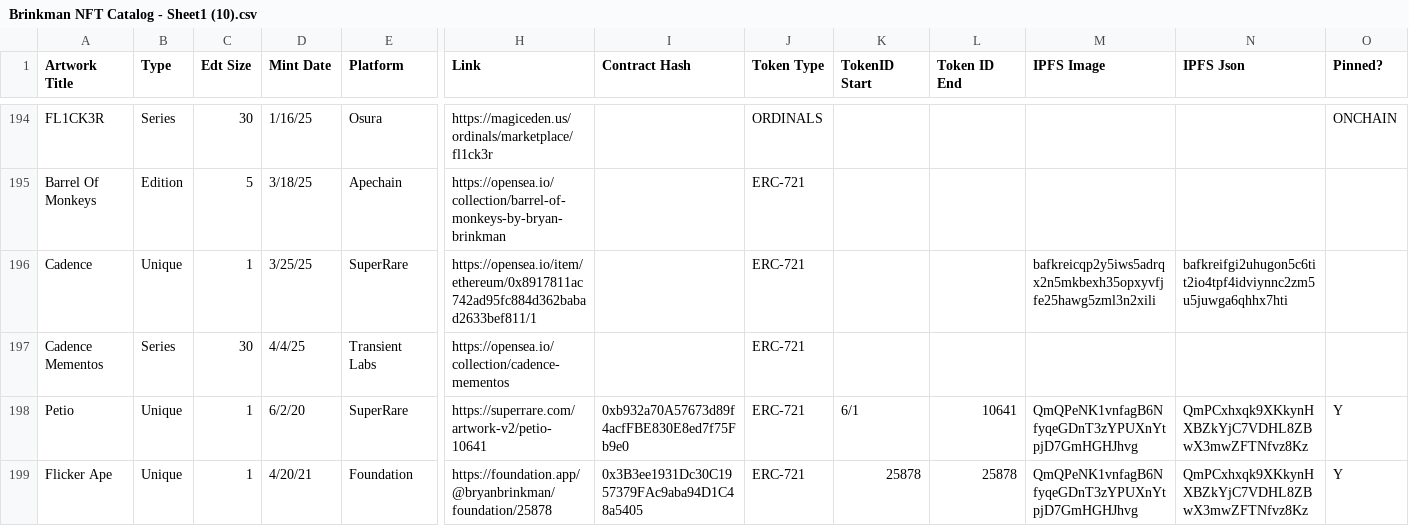
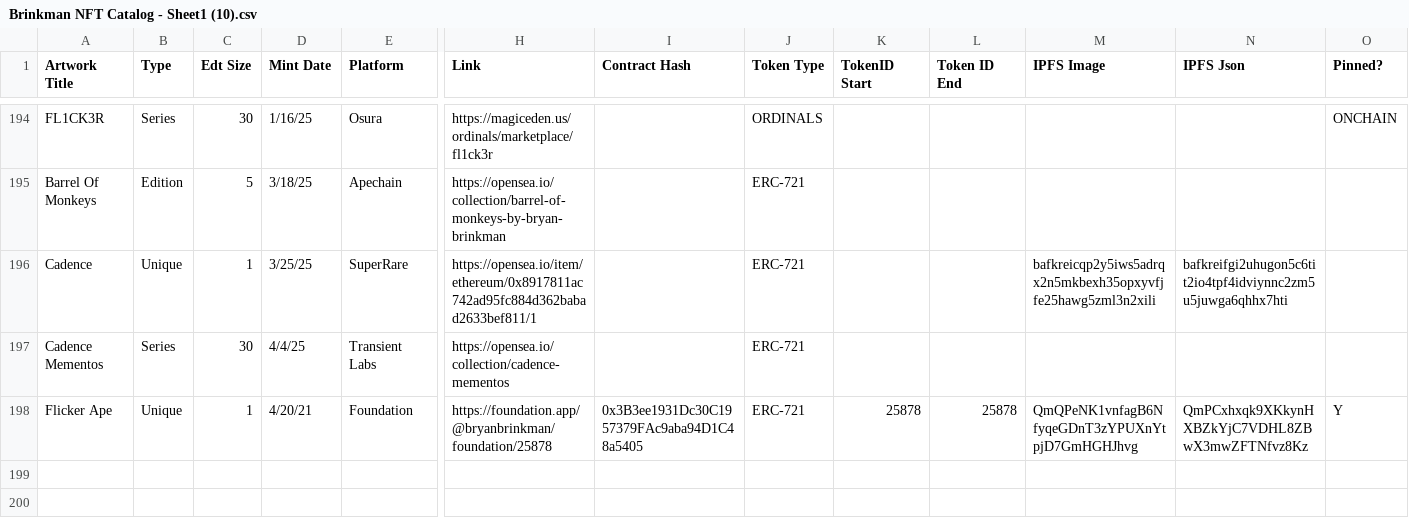
Before and after one commit to bryanbrinkman/brinkman-nft-catalog, a CSV file: Brinkman NFT Catalog - Sheet1 (10).csv, drawn as a sheet; only a part is shown, gaps mark what is left out; rows hold the shown columns only; the diff names each change by its address in the sheet, - before the commit and + after, or states it on an @@ line.

Commit message:
Updates

```diff
--- a/Brinkman NFT Catalog - Sheet1 (10).csv
+++ b/Brinkman NFT Catalog - Sheet1 (10).csv
-row 198: Petio | Unique | 1 | 6/2/20 | SuperRare | https://superrare.com/artwork-v2/petio-10641 | 0xb932a70A57673d89f4acfFBE830E8ed7f75Fb9e0 | ERC-721 | 6/1 | 10641 | QmQPeNK1vnfagB6NfyqeGDnT3zYPUXnYtpjD7GmHGHJhvg | QmPCxhxqk9XKkynHXBZkYjC7VDHL8ZBwX3mwZFTNfvz8Kz | Y
```
